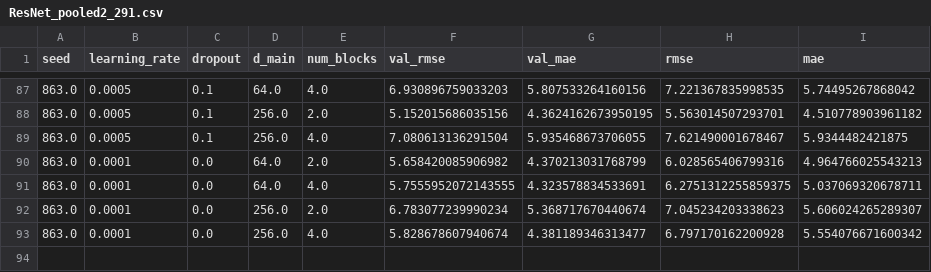
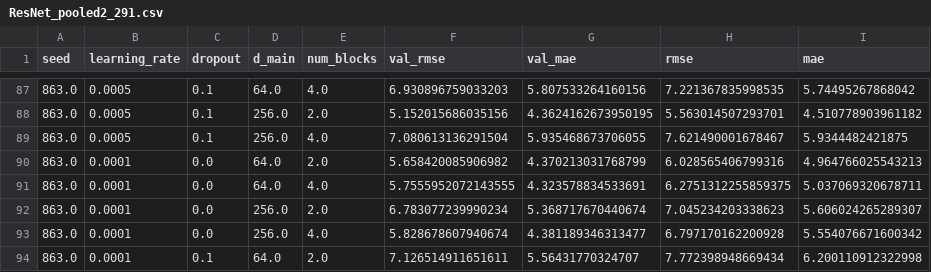
Before and after one commit to DageBjorne/transfertreeboost, a CSV file: uci/results/ResNet_pooled2_291.csv, drawn as a sheet; only a part is shown, gaps mark what is left out; the diff names each change by its address in the sheet, - before the commit and + after, or states it on an @@ line.

```diff
--- a/uci/results/ResNet_pooled2_291.csv
+++ b/uci/results/ResNet_pooled2_291.csv
+row 94: 863.0 | 0.0001 | 0.1 | 64.0 | 2.0 | 7.126514911651611 | 5.56431770324707 | 7.772398948669434 | 6.200110912322998
```
Also changed, not shown: 2 other files.
